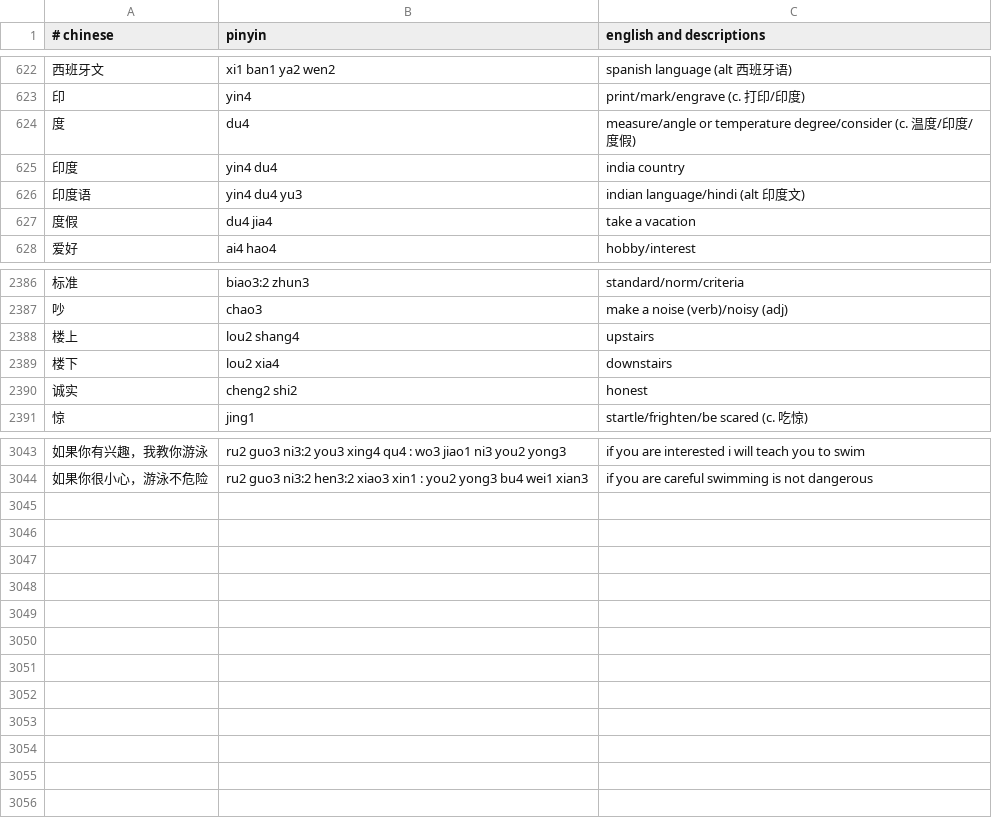
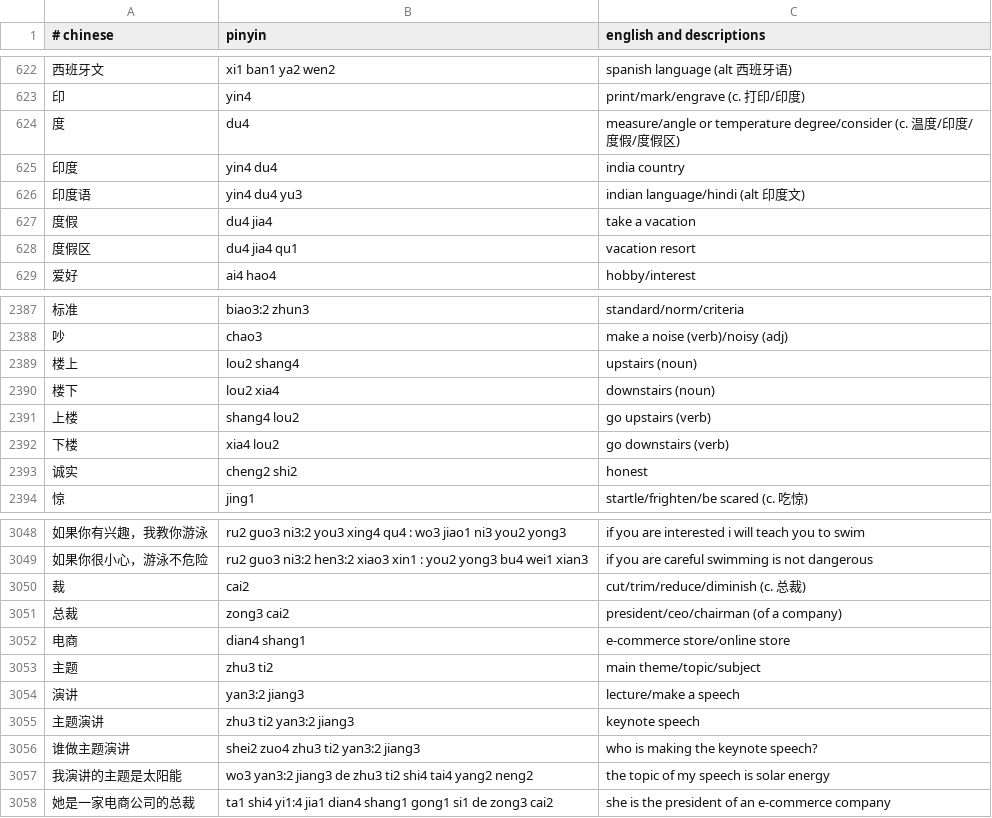
Before and after one commit to nickrusso42518/zhong, a CSV file: inputs/default.csv, drawn as a sheet; only a part is shown, gaps mark what is left out; the diff covers the shown part only.

Commit message:
words [ci skip]

```diff
--- a/inputs/default.csv
+++ b/inputs/default.csv
@@ -623,3 +623,3 @@
 印,yin4,print/mark/engrave (c. 打印/印度)
-度,du4,measure/angle or temperature degree/consider (c. 温度/印度/度假)
+度,du4,measure/angle or temperature degree/consider (c. 温度/印度/度假/度假区)
 印度,yin4 du4,india country
@@ -627,2 +627,3 @@
 度假,du4 jia4,take a vacation
+度假区,du4 jia4 qu1,vacation resort
 爱好,ai4 hao4,hobby/interest
@@ -2387,4 +2388,6 @@
 吵,chao3,make a noise (verb)/noisy (adj)
-楼上,lou2 shang4,upstairs
-楼下,lou2 xia4,downstairs
+楼上,lou2 shang4,upstairs (noun)
+楼下,lou2 xia4,downstairs (noun)
+上楼,shang4 lou2,go upstairs (verb)
+下楼,xia4 lou2,go downstairs (verb)
 诚实,cheng2 shi2,honest
@@ -3044 +3049,10 @@
 如果你很小心，游泳不危险,ru2 guo3 ni3:2 hen3:2 xiao3 xin1 : you2 yong3 bu4 wei1 xian3,if you are careful swimming is not dangerous
+裁,cai2,cut/trim/reduce/diminish (c. 总裁)
+总裁,zong3 cai2,president/ceo/chairman (of a company)
+电商,dian4 shang1,e-commerce store/online store
+主题,zhu3 ti2,main theme/topic/subject
+演讲,yan3:2 jiang3,lecture/make a speech
+主题演讲,zhu3 ti2 yan3:2 jiang3,keynote speech
+谁做主题演讲,shei2 zuo4 zhu3 ti2 yan3:2 jiang3,who is making the keynote speech?
+我演讲的主题是太阳能,wo3 yan3:2 jiang3 de zhu3 ti2 shi4 tai4 yang2 neng2,the topic of my speech is solar energy
+她是一家电商公司的总裁,ta1 shi4 yi1:4 jia1 dian4 shang1 gong1 si1 de zong3 cai2,she is the president of an e-commerce company
```
Also changed, not shown: 2 added rows and 7 edited cells elsewhere in this file.
